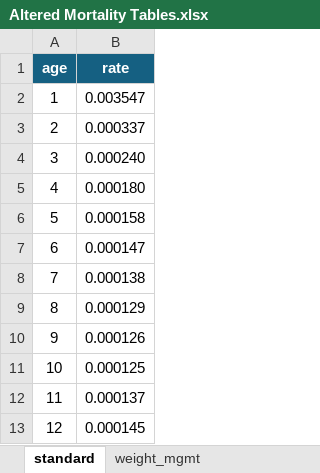
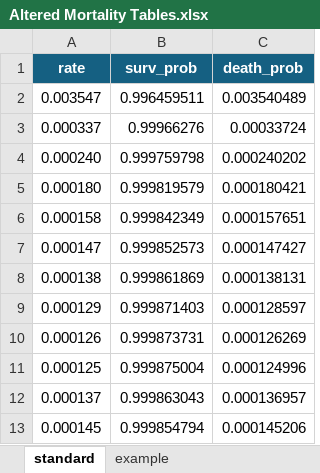
Before and after one commit to Actuarial-Control-Cycle-T1-2024/group-page-showcase-ptcst-consulting, an Excel workbook: Data/Altered Mortality Tables.xlsx, sheet standard, drawn as a sheet; only a part is shown; values as stored, in another font and other column widths than the file's, no borders; removed rows and columns are numbered as before the commit, all else as after; the diff names each change by its address in the sheet, - before the commit and + after, or states it on an @@ line.

Commit message:
Adding example for changing mort table

```diff
--- a/Data/Altered Mortality Tables.xlsx (sheet standard)
+++ b/Data/Altered Mortality Tables.xlsx (sheet standard)
-sheet tab: weight_mgmt
+sheet tab: example
-column A (age), rows 2-13: 1 | 2 | 3 | 4 | 5 | 6 | 7 | 8 | 9 | 10 | 11 | 12
+column B (surv_prob), rows 2-13: 0.996459511 | 0.99966276 | 0.999759798 | 0.999819579 | 0.999842349 | 0.999852573 | 0.999861869 | 0.999871403 | 0.999873731 | 0.999875004 | 0.999863043 | 0.999854794
+column C (death_prob), rows 2-13: 0.003540489 | 0.00033724 | 0.000240202 | 0.000180421 | 0.000157651 | 0.000147427 | 0.000138131 | 0.000128597 | 0.000126269 | 0.000124996 | 0.000136957 | 0.000145206
```
Also changed, not shown: sheet example, formulas that keep their value, 1 other file.
